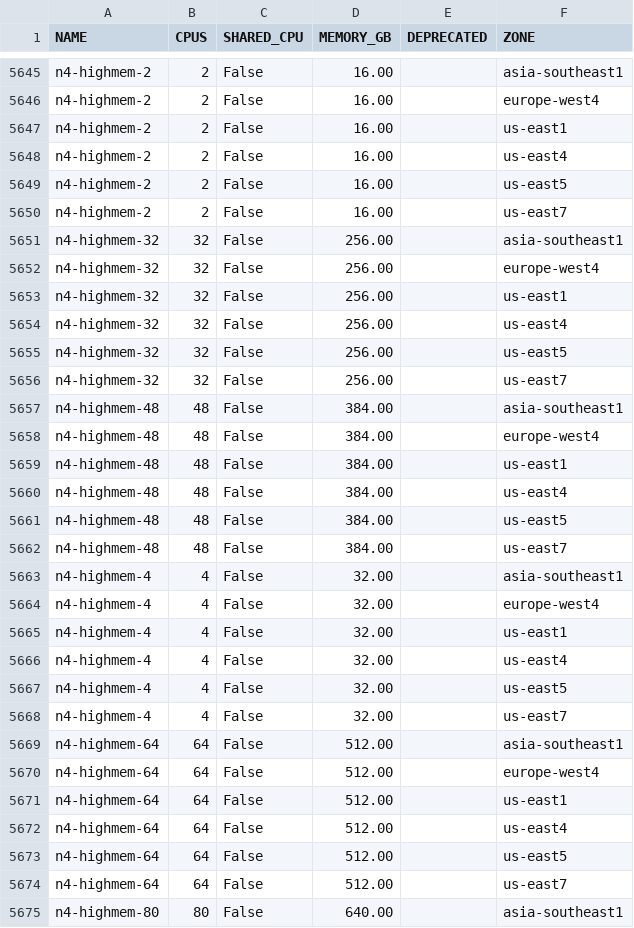
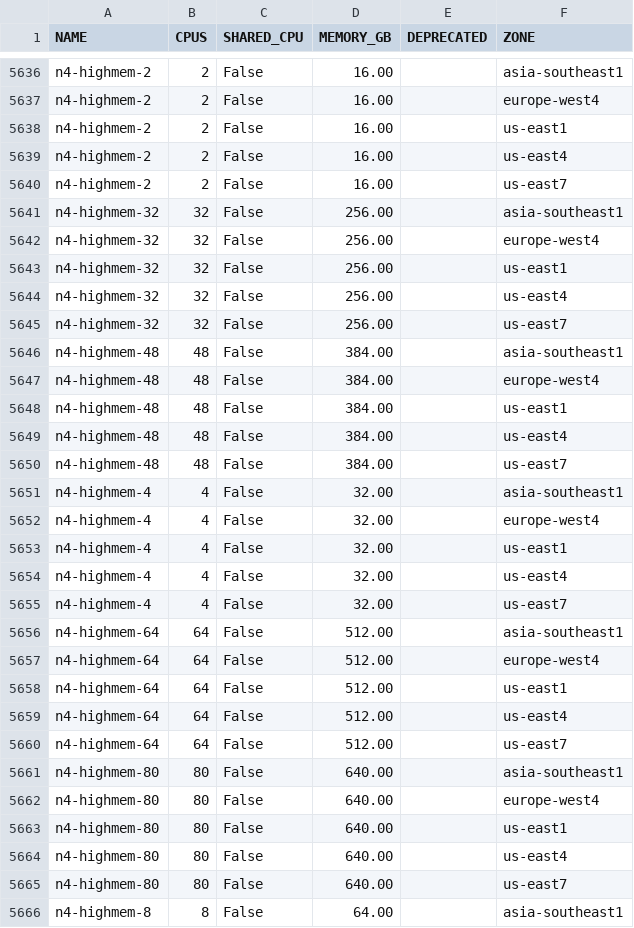
Before and after one commit to Cyclenerd/google-cloud-pricing-cost-calculator, a CSV file: tools/machinetyperegion.csv, drawn as a sheet; only a part is shown, gaps mark what is left out; the shorter side is filled out with more unchanged rows; the diff covers the shown part only.

```diff
--- a/tools/machinetyperegion.csv
+++ b/tools/machinetyperegion.csv
@@ -5648,3 +5639,2 @@ n4-highmem-2;2;False;16.00;;us-east1
 n4-highmem-2;2;False;16.00;;us-east4
-n4-highmem-2;2;False;16.00;;us-east5
 n4-highmem-2;2;False;16.00;;us-east7
@@ -5654,3 +5644,2 @@ n4-highmem-32;32;False;256.00;;us-east1
 n4-highmem-32;32;False;256.00;;us-east4
-n4-highmem-32;32;False;256.00;;us-east5
 n4-highmem-32;32;False;256.00;;us-east7
@@ -5660,3 +5649,2 @@ n4-highmem-48;48;False;384.00;;us-east1
 n4-highmem-48;48;False;384.00;;us-east4
-n4-highmem-48;48;False;384.00;;us-east5
 n4-highmem-48;48;False;384.00;;us-east7
@@ -5666,3 +5654,2 @@ n4-highmem-4;4;False;32.00;;us-east1
 n4-highmem-4;4;False;32.00;;us-east4
-n4-highmem-4;4;False;32.00;;us-east5
 n4-highmem-4;4;False;32.00;;us-east7
@@ -5672,3 +5659,2 @@ n4-highmem-64;64;False;512.00;;us-east1
 n4-highmem-64;64;False;512.00;;us-east4
-n4-highmem-64;64;False;512.00;;us-east5
 n4-highmem-64;64;False;512.00;;us-east7
```
Also changed, not shown: 19 removed rows elsewhere in this file.
